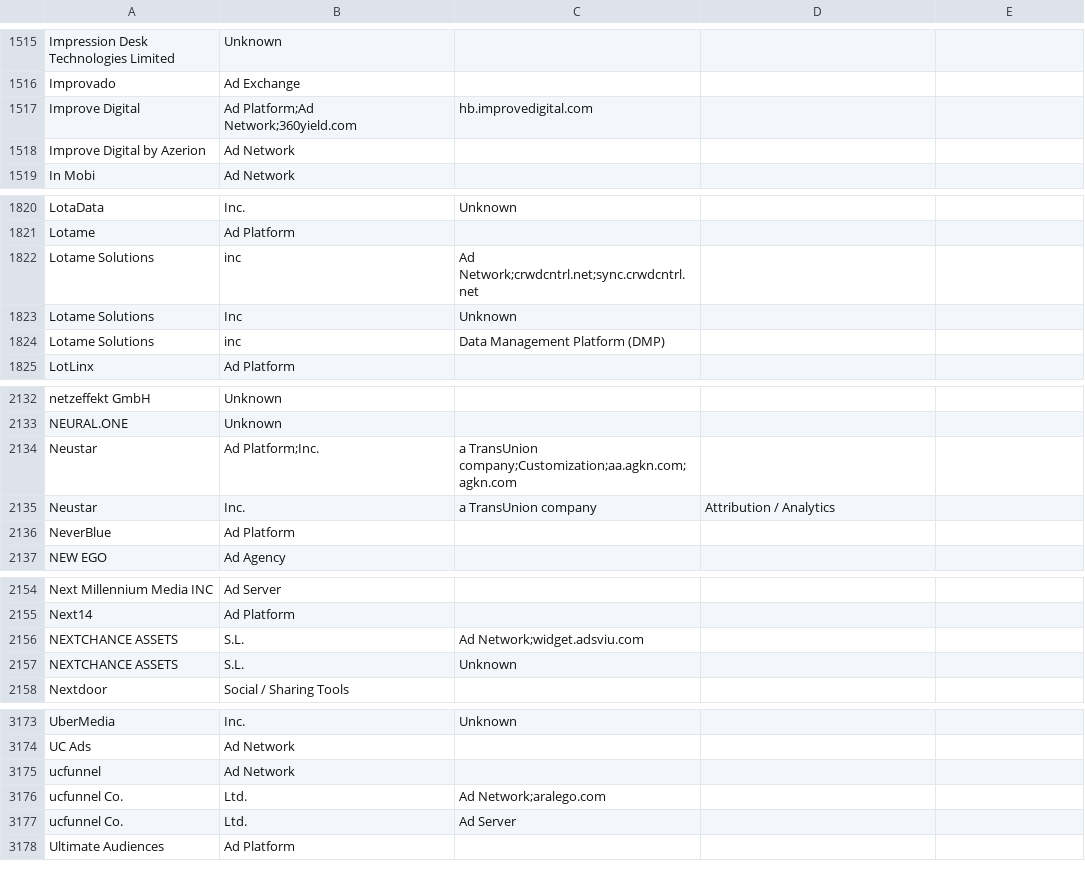
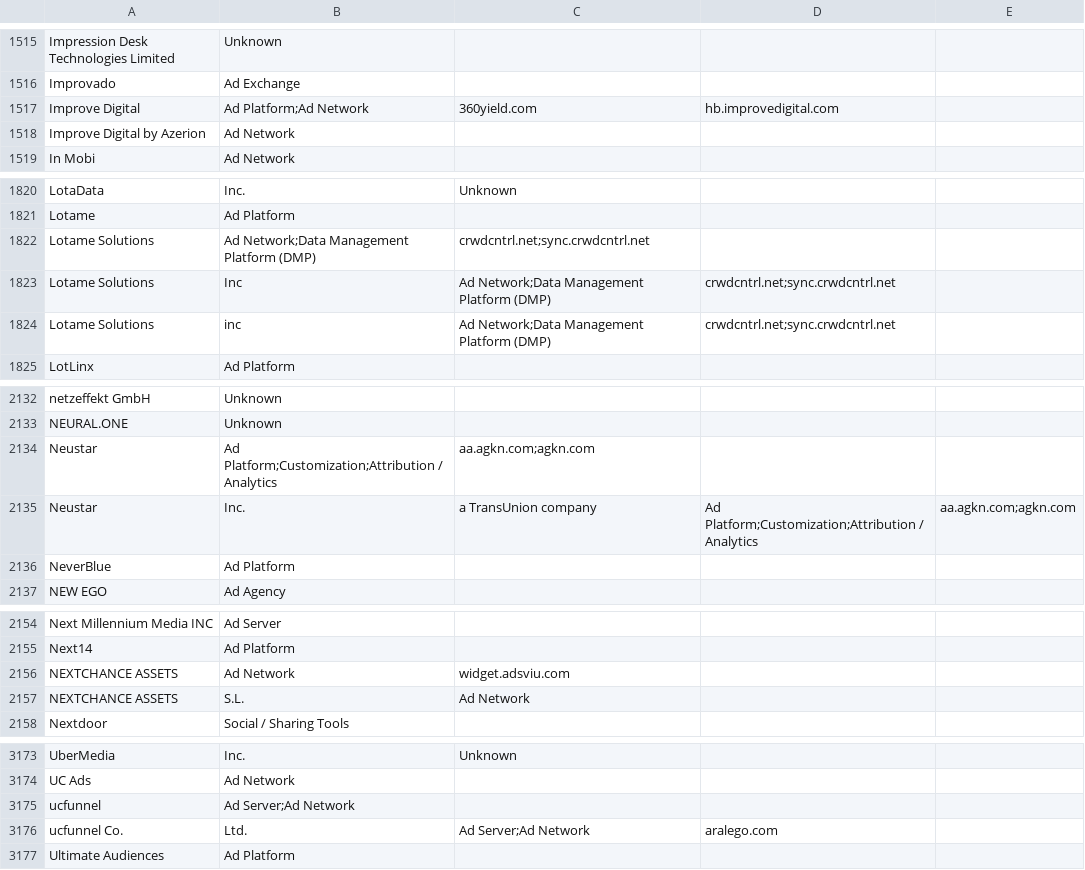
Before and after one commit to CBA-UPC/ORM, a CSV file: assets/collectors/collector_list.csv, drawn as a sheet; only a part is shown, gaps mark what is left out; the diff covers the shown part only.

Commit message:
Collector list fixes

```diff
--- a/assets/collectors/collector_list.csv
+++ b/assets/collectors/collector_list.csv
@@ -1516,3 +1516,3 @@ Impression Desk Technologies Limited,Unknown,
 Improvado,Ad Exchange,
-Improve Digital,Ad Platform;Ad Network;360yield.com,hb.improvedigital.com
+Improve Digital,Ad Platform;Ad Network,360yield.com,hb.improvedigital.com
 Improve Digital by Azerion,Ad Network,
@@ -1821,5 +1821,5 @@ LotaData, Inc.,Unknown,
 Lotame,Ad Platform,
-Lotame Solutions,inc,Ad Network;crwdcntrl.net;sync.crwdcntrl.net
-Lotame Solutions, Inc,Unknown,
-Lotame Solutions, inc,Data Management Platform (DMP),
+Lotame Solutions,Ad Network;Data Management Platform (DMP),crwdcntrl.net;sync.crwdcntrl.net
+Lotame Solutions, Inc,Ad Network;Data Management Platform (DMP),crwdcntrl.net;sync.crwdcntrl.net
+Lotame Solutions, inc,Ad Network;Data Management Platform (DMP),crwdcntrl.net;sync.crwdcntrl.net
 LotLinx,Ad Platform,
@@ -2133,4 +2133,4 @@ netzeffekt GmbH,Unknown,
 NEURAL.ONE,Unknown,
-Neustar,Ad Platform;Inc.,a TransUnion company;Customization;aa.agkn.com;agkn.com
-Neustar, Inc., a TransUnion company,Attribution / Analytics
+Neustar,Ad Platform;Customization;Attribution / Analytics,aa.agkn.com;agkn.com
+Neustar, Inc., a TransUnion company,Ad Platform;Customization;Attribution / Analytics,aa.agkn.com;agkn.com
 NeverBlue,Ad Platform,
@@ -2155,4 +2155,4 @@ Next Millennium Media INC,Ad Server,
 Next14,Ad Platform,
-NEXTCHANCE ASSETS,S.L.,Ad Network;widget.adsviu.com
-NEXTCHANCE ASSETS, S.L.,Unknown,
+NEXTCHANCE ASSETS,Ad Network,widget.adsviu.com
+NEXTCHANCE ASSETS, S.L.,Ad Network,
 Nextdoor,Social / Sharing Tools,
@@ -3174,5 +3174,4 @@ UberMedia, Inc.,Unknown,
 UC Ads,Ad Network,
-ucfunnel,Ad Network,
-ucfunnel Co.,Ltd.,Ad Network;aralego.com
-ucfunnel Co., Ltd.,Ad Server,
+ucfunnel,Ad Server;Ad Network,
+ucfunnel Co., Ltd.,Ad Server;Ad Network,aralego.com
 Ultimate Audiences,Ad Platform,
```
Also changed, not shown: 13 edited cells elsewhere in this file.
